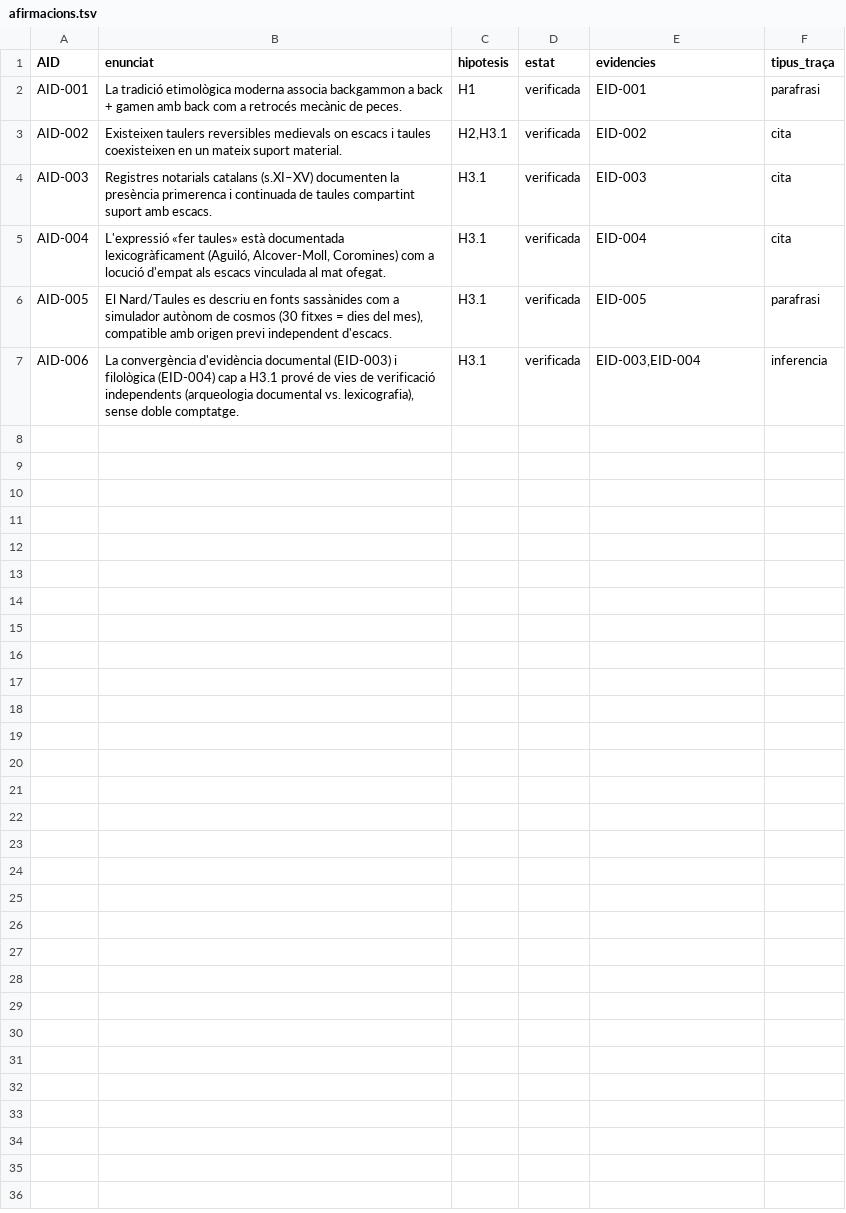
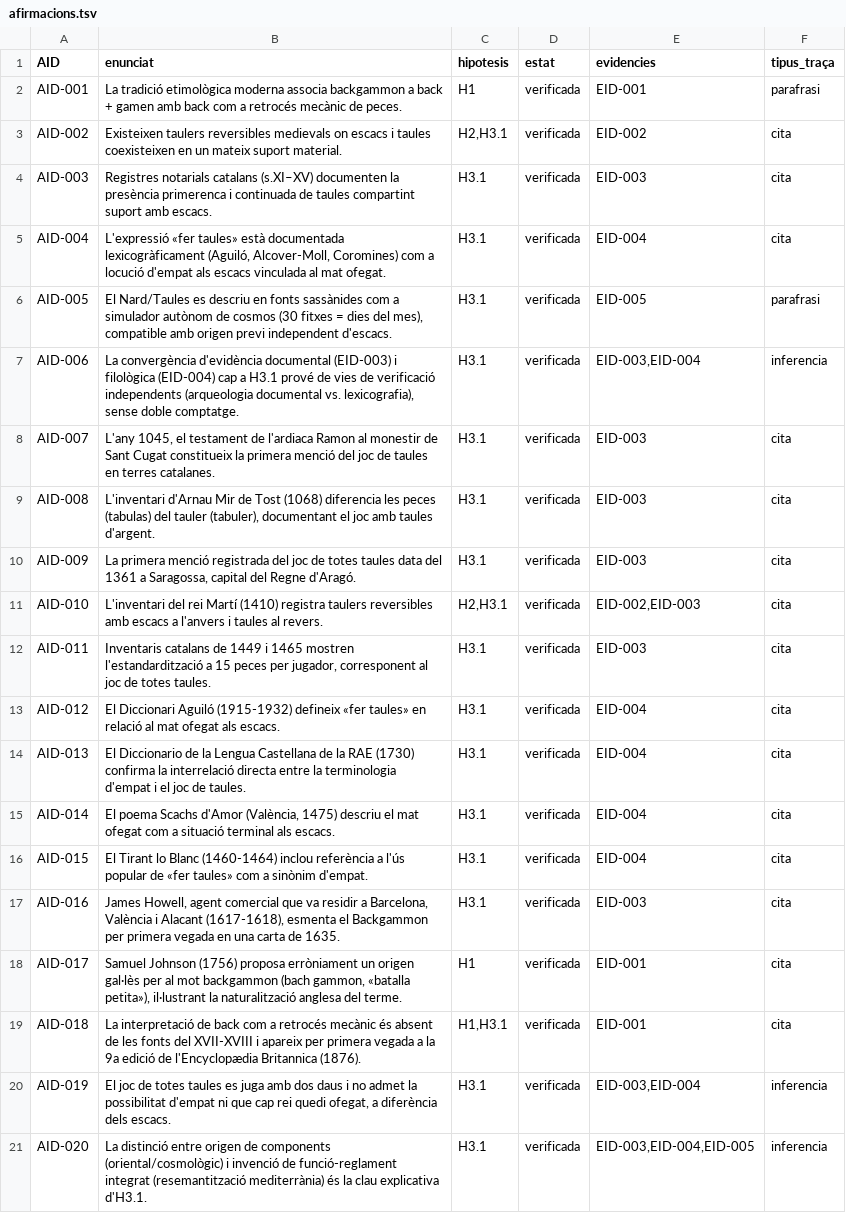
Before and after one commit to segueix/validaccio, a TSV file: evidence/afirmacions.tsv, drawn as a sheet.

```diff
--- a/evidence/afirmacions.tsv
+++ b/evidence/afirmacions.tsv
@@ -7 +7,15 @@ AID-005	El Nard/Taules es descriu en fonts sassànides com a simulador autònom
 AID-006	La convergència d'evidència documental (EID-003) i filològica (EID-004) cap a H3.1 prové de vies de verificació independents (arqueologia documental vs. lexicografia), sense doble comptatge.	H3.1	verificada	EID-003,EID-004	inferencia
+AID-007	L'any 1045, el testament de l'ardiaca Ramon al monestir de Sant Cugat constitueix la primera menció del joc de taules en terres catalanes.	H3.1	verificada	EID-003	cita
+AID-008	L'inventari d'Arnau Mir de Tost (1068) diferencia les peces (tabulas) del tauler (tabuler), documentant el joc amb taules d'argent.	H3.1	verificada	EID-003	cita
+AID-009	La primera menció registrada del joc de totes taules data del 1361 a Saragossa, capital del Regne d'Aragó.	H3.1	verificada	EID-003	cita
+AID-010	L'inventari del rei Martí (1410) registra taulers reversibles amb escacs a l'anvers i taules al revers.	H2,H3.1	verificada	EID-002,EID-003	cita
+AID-011	Inventaris catalans de 1449 i 1465 mostren l'estandardització a 15 peces per jugador, corresponent al joc de totes taules.	H3.1	verificada	EID-003	cita
+AID-012	El Diccionari Aguiló (1915-1932) defineix «fer taules» en relació al mat ofegat als escacs.	H3.1	verificada	EID-004	cita
+AID-013	El Diccionario de la Lengua Castellana de la RAE (1730) confirma la interrelació directa entre la terminologia d'empat i el joc de taules.	H3.1	verificada	EID-004	cita
+AID-014	El poema Scachs d'Amor (València, 1475) descriu el mat ofegat com a situació terminal als escacs.	H3.1	verificada	EID-004	cita
+AID-015	El Tirant lo Blanc (1460-1464) inclou referència a l'ús popular de «fer taules» com a sinònim d'empat.	H3.1	verificada	EID-004	cita
+AID-016	James Howell, agent comercial que va residir a Barcelona, València i Alacant (1617-1618), esmenta el Backgammon per primera vegada en una carta de 1635.	H3.1	verificada	EID-003	cita
+AID-017	Samuel Johnson (1756) proposa erròniament un origen gal·lès per al mot backgammon (bach gammon, «batalla petita»), il·lustrant la naturalització anglesa del terme.	H1	verificada	EID-001	cita
+AID-018	La interpretació de back com a retrocés mecànic és absent de les fonts del XVII-XVIII i apareix per primera vegada a la 9a edició de l'Encyclopædia Britannica (1876).	H1,H3.1	verificada	EID-001	cita
+AID-019	El joc de totes taules es juga amb dos daus i no admet la possibilitat d'empat ni que cap rei quedi ofegat, a diferència dels escacs.	H3.1	verificada	EID-003,EID-004	inferencia
+AID-020	La distinció entre origen de components (oriental/cosmològic) i invenció de funció-reglament integrat (resemantització mediterrània) és la clau explicativa d'H3.1.	H3.1	verificada	EID-003,EID-004,EID-005	inferencia
```
